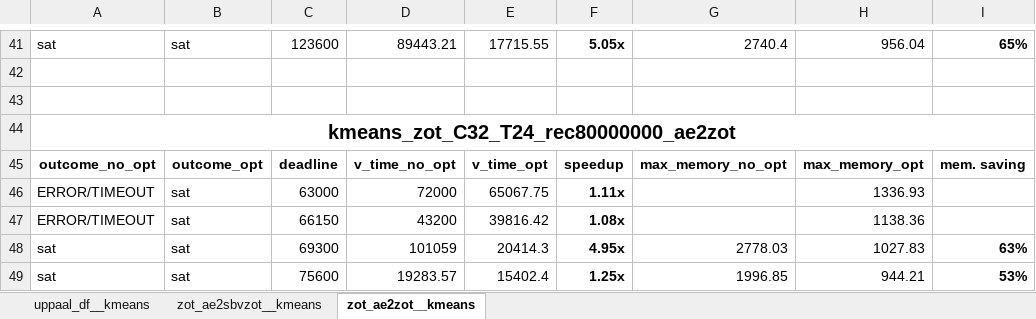
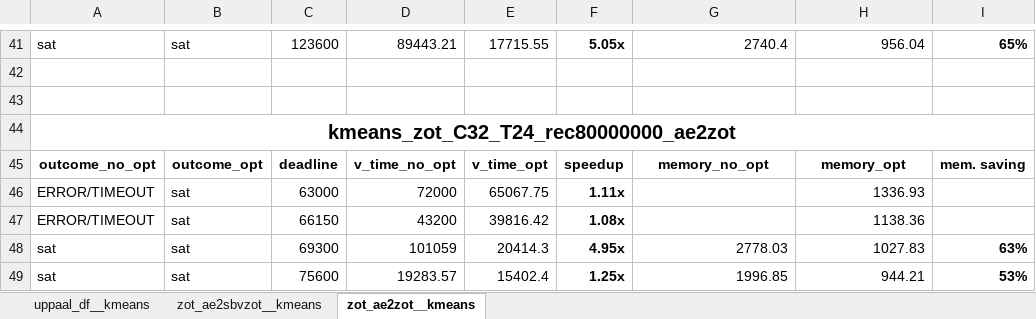
Before and after one commit to deib-polimi/DAG-ver, an Excel workbook: docs/kmeans.xlsx, sheet zot_ae2zot__kmeans, drawn as a sheet; only a part is shown, gaps mark what is left out; values as stored, in another font and other column widths than the file's, no borders; conditional formats not drawn; the diff covers the shown part only; the diff names each change by its address in the sheet, - before the commit and + after, or states it on an @@ line.

```diff
--- a/docs/kmeans.xlsx (sheet zot_ae2zot__kmeans)
+++ b/docs/kmeans.xlsx (sheet zot_ae2zot__kmeans)
-G45: max_memory_no_opt
+G45: memory_no_opt
-H45: max_memory_opt
+H45: memory_opt
```
Also changed, not shown: 10 edited cells elsewhere in this sheet, sheet zot_ae2sbvzot__kmeans, docs/sort_by_key.xlsx, docs/svm.xlsx, 2 other files.
